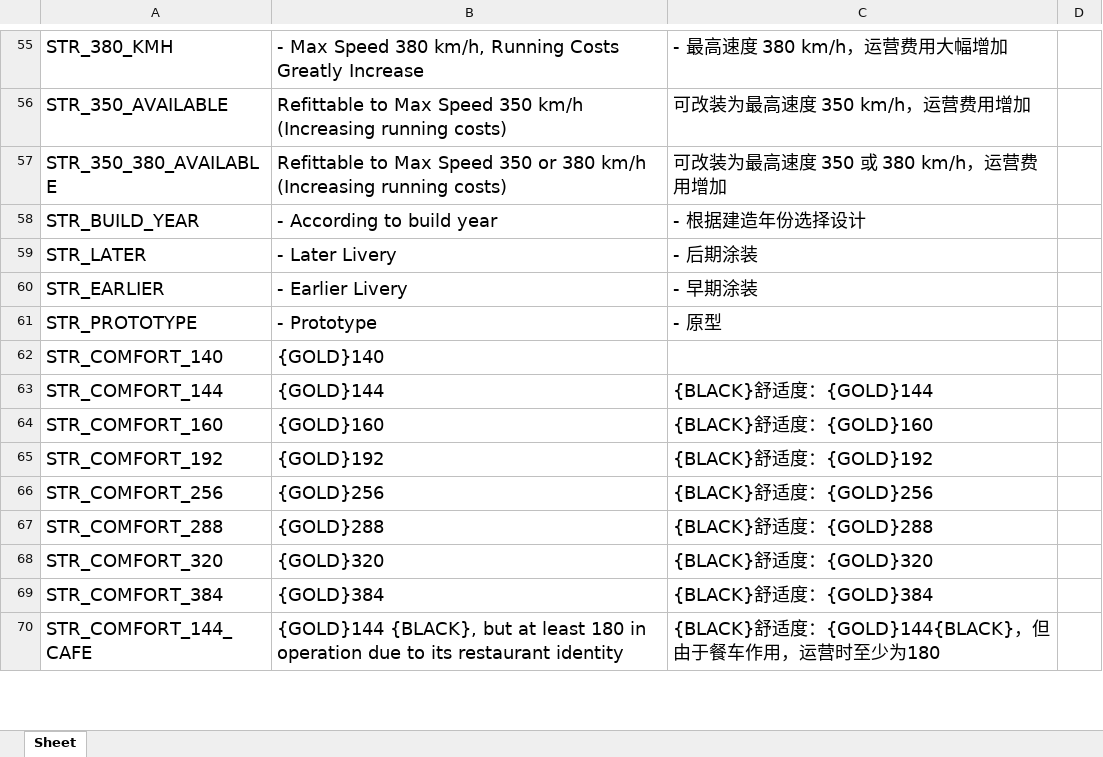
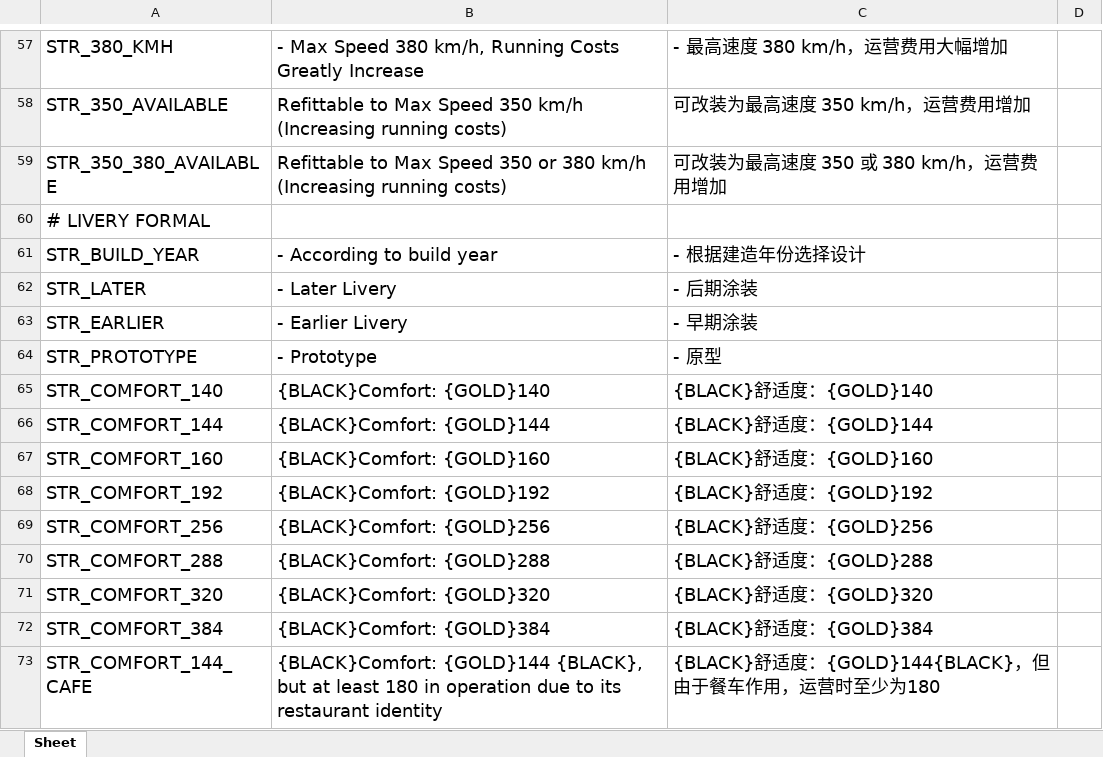
Before and after one commit to OpenTTD-China-Set/China-Set-MTR-Addon, an Excel workbook: docs/str.xlsx, sheet Sheet, drawn as a sheet; only a part is shown, gaps mark what is left out; values as stored, in another font and other column widths than the file's, no borders; addresses are those after the commit; the diff covers the shown part only; the diff names each change by its address in the sheet, - before the commit and + after, or states it on an @@ line.

```diff
--- a/docs/str.xlsx (sheet Sheet)
+++ b/docs/str.xlsx (sheet Sheet)
+row 60: # LIVERY FORMAL
-B65: {GOLD}140
+B65: {BLACK}Comfort: {GOLD}140
-C65: (empty)
+C65: {BLACK}舒适度：{GOLD}140
-B66: {GOLD}144
+B66: {BLACK}Comfort: {GOLD}144
-B67: {GOLD}160
+B67: {BLACK}Comfort: {GOLD}160
-B68: {GOLD}192
+B68: {BLACK}Comfort: {GOLD}192
-B69: {GOLD}256
+B69: {BLACK}Comfort: {GOLD}256
-B70: {GOLD}288
+B70: {BLACK}Comfort: {GOLD}288
-B71: {GOLD}320
+B71: {BLACK}Comfort: {GOLD}320
-B72: {GOLD}384
+B72: {BLACK}Comfort: {GOLD}384
-B73: {GOLD}144 {BLACK},…
+B73: {BLACK}Comfort: {GOLD}144 {BLACK},…
```
Also changed, not shown: 5 added rows, 2 removed rows, 29 edited cells and cell formats elsewhere in this sheet, 17 other files.
